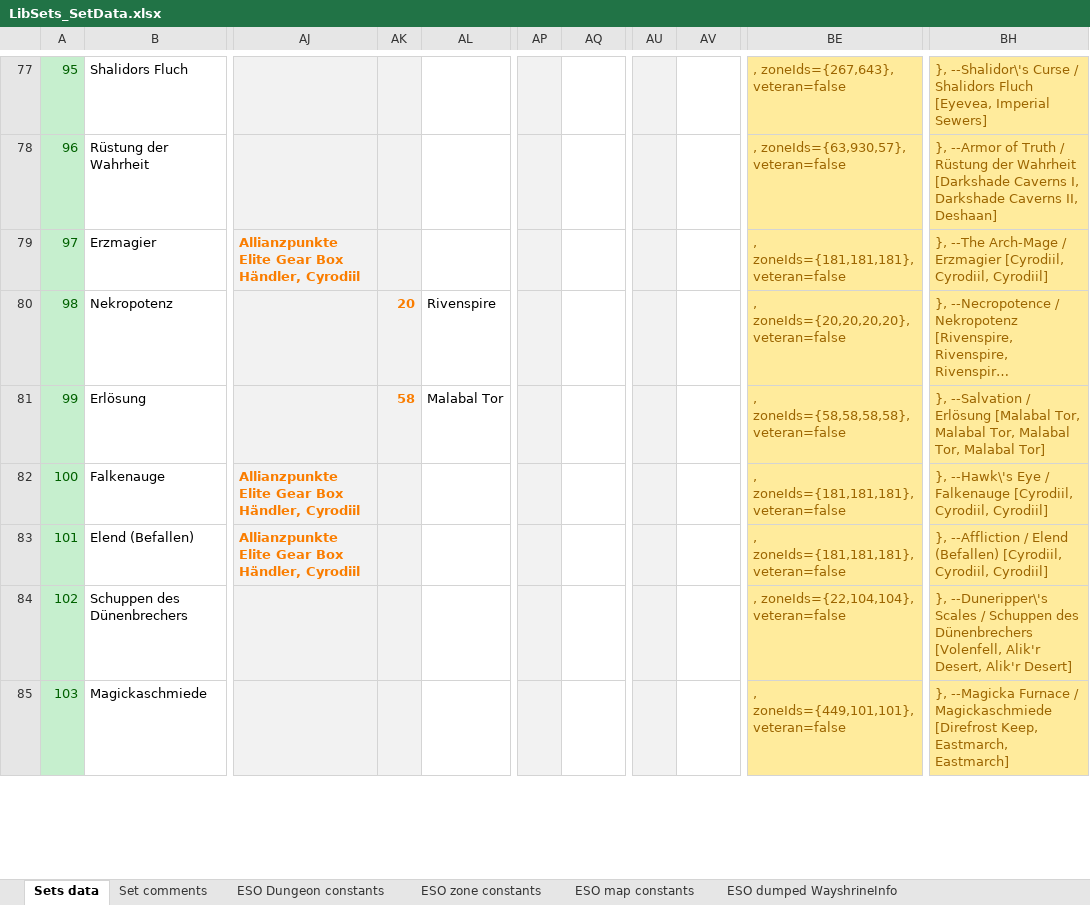
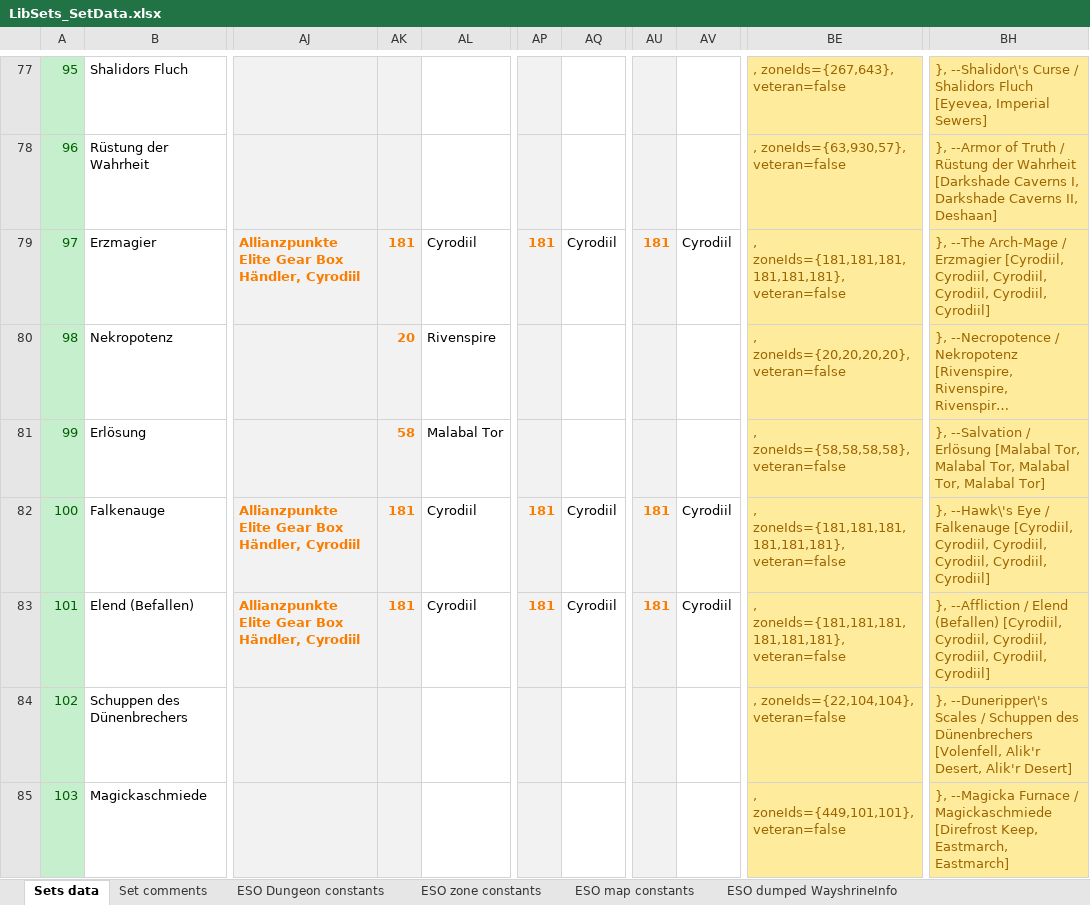
Before and after one commit to Baertram/LibSets, an Excel workbook: LibSets/LibSets_SetData.xlsx, sheet Sets data, drawn as a sheet; only a part is shown, gaps mark what is left out; long unchanged cells end in …; values as stored, in another font and other column widths than the file's, no borders; the diff covers the shown part only; the diff names each change by its address in the sheet, - before the commit and + after, or states it on an @@ line.

Commit message:
-Fixed translations -Added special zone Ids to the constants and excel data (Battlegrounds, Level-Up) -Fixed set search filter dropdowns not properly filtering drop* data -Added textures to set search filter dropdowns -Other fixes at tooltips -Fixed excel data to provide zoneIds for entries where there are more than 3 dropZones

```diff
--- a/LibSets/LibSets_SetData.xlsx (sheet Sets data)
+++ b/LibSets/LibSets_SetData.xlsx (sheet Sets data)
-AK79: (empty)
+AK79: 181
-AL79: (empty)
+AL79: Cyrodiil
-AP79: (empty)
+AP79: 181
-AQ79: (empty)
+AQ79: Cyrodiil
-AU79: (empty)
+AU79: 181
-AV79: (empty)
+AV79: Cyrodiil
-BE79: , zoneIds={181,181,181}, veteran=false
+BE79: , zoneIds={181,181,181,181,181,181}, veteran=false
-BH79: …[Cyrodiil, Cyrodiil, Cyrodiil]
+BH79: …[Cyrodiil, Cyrodiil, Cyrodiil, Cyrodiil, Cyrodiil, Cyrodiil]
-AK82:AK83: (empty)
+AK82:AK83: 181
-AL82:AL83: (empty)
+AL82:AL83: Cyrodiil
-AP82:AP83: (empty)
+AP82:AP83: 181
-AQ82:AQ83: (empty)
+AQ82:AQ83: Cyrodiil
-AU82:AU83: (empty)
+AU82:AU83: 181
-AV82:AV83: (empty)
+AV82:AV83: Cyrodiil
-BE82:BE83: , zoneIds={181,181,181}, veteran=false
+BE82:BE83: , zoneIds={181,181,181,181,181,181}, veteran=false
-BH82: …[Cyrodiil, Cyrodiil, Cyrodiil]
+BH82: …[Cyrodiil, Cyrodiil, Cyrodiil, Cyrodiil, Cyrodiil, Cyrodiil]
-BH83: …[Cyrodiil, Cyrodiil, Cyrodiil]
+BH83: …[Cyrodiil, Cyrodiil, Cyrodiil, Cyrodiil, Cyrodiil, Cyrodiil]
```
Also changed, not shown: 495 edited cells elsewhere in this sheet, sheet ESO zone constants, formulas that keep their value, 7 other files.
